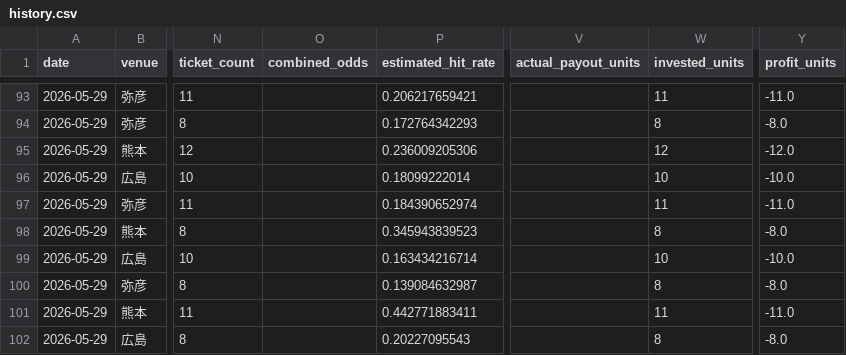
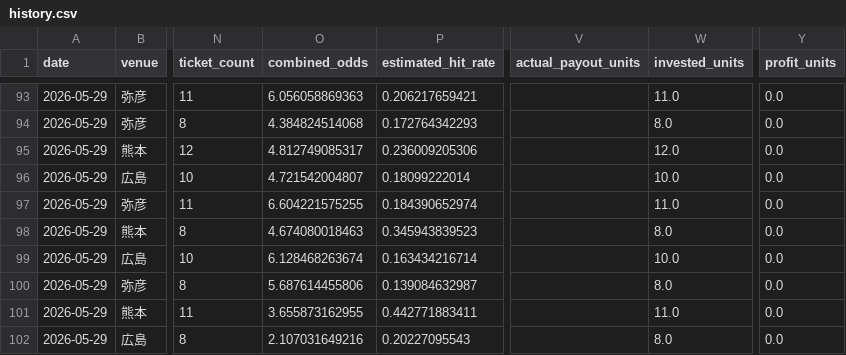
Before and after one commit to t-nonomura/keirin-ai-forward-report, a CSV file: data/history.csv, drawn as a sheet; only a part is shown, gaps mark what is left out; the diff covers the shown part only; the diff names each change by its address in the sheet, - before the commit and + after, or states it on an @@ line.

```diff
--- a/data/history.csv
+++ b/data/history.csv
-O93 (combined_odds): (empty)
+O93 (combined_odds): 6.056058869363
-W93 (invested_units): 11
+W93 (invested_units): 11.0
-Y93 (profit_units): -11.0
+Y93 (profit_units): 0.0
-O94 (combined_odds): (empty)
+O94 (combined_odds): 4.384824514068
-W94 (invested_units): 8
+W94 (invested_units): 8.0
-Y94 (profit_units): -8.0
+Y94 (profit_units): 0.0
-O95 (combined_odds): (empty)
+O95 (combined_odds): 4.812749085317
-W95 (invested_units): 12
+W95 (invested_units): 12.0
-Y95 (profit_units): -12.0
+Y95 (profit_units): 0.0
-O96 (combined_odds): (empty)
+O96 (combined_odds): 4.721542004807
-W96 (invested_units): 10
+W96 (invested_units): 10.0
-Y96 (profit_units): -10.0
+Y96 (profit_units): 0.0
-O97 (combined_odds): (empty)
+O97 (combined_odds): 6.604221575255
-W97 (invested_units): 11
+W97 (invested_units): 11.0
-Y97 (profit_units): -11.0
+Y97 (profit_units): 0.0
-O98 (combined_odds): (empty)
+O98 (combined_odds): 4.674080018463
-W98 (invested_units): 8
+W98 (invested_units): 8.0
-Y98 (profit_units): -8.0
+Y98 (profit_units): 0.0
-O99 (combined_odds): (empty)
+O99 (combined_odds): 6.128468263674
-W99 (invested_units): 10
+W99 (invested_units): 10.0
-Y99 (profit_units): -10.0
+Y99 (profit_units): 0.0
-O100 (combined_odds): (empty)
+O100 (combined_odds): 5.687614455806
-W100 (invested_units): 8
+W100 (invested_units): 8.0
-Y100 (profit_units): -8.0
+Y100 (profit_units): 0.0
-O101 (combined_odds): (empty)
+O101 (combined_odds): 3.655873162955
-W101 (invested_units): 11
+W101 (invested_units): 11.0
-Y101 (profit_units): -11.0
+Y101 (profit_units): 0.0
-O102 (combined_odds): (empty)
+O102 (combined_odds): 2.107031649216
-W102 (invested_units): 8
+W102 (invested_units): 8.0
-Y102 (profit_units): -8.0
+Y102 (profit_units): 0.0
```
Also changed, not shown: 103 edited cells elsewhere in this file, 6 other files.
